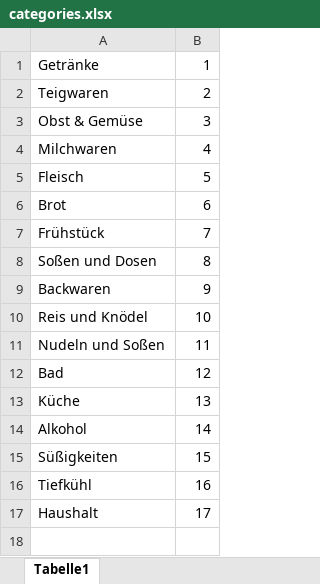
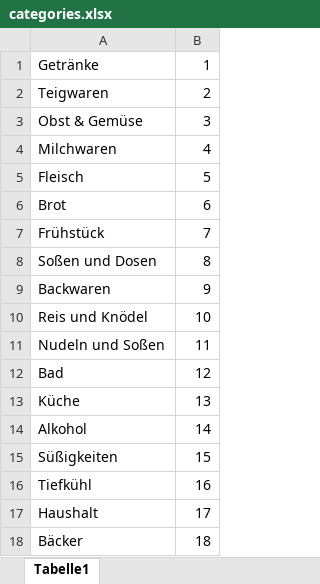
Before and after one commit to cankert/shopping-app, an Excel workbook: storage/app/categories.xlsx, sheet Tabelle1, drawn as a sheet; values as stored, in another font and other column widths than the file's, no borders; the diff names each change by its address in the sheet, - before the commit and + after, or states it on an @@ line.

```diff
--- a/storage/app/categories.xlsx (sheet Tabelle1)
+++ b/storage/app/categories.xlsx (sheet Tabelle1)
+row 18: Bäcker | 18
```
Also changed, not shown: storage/app/products.xlsx, 1 other file.
